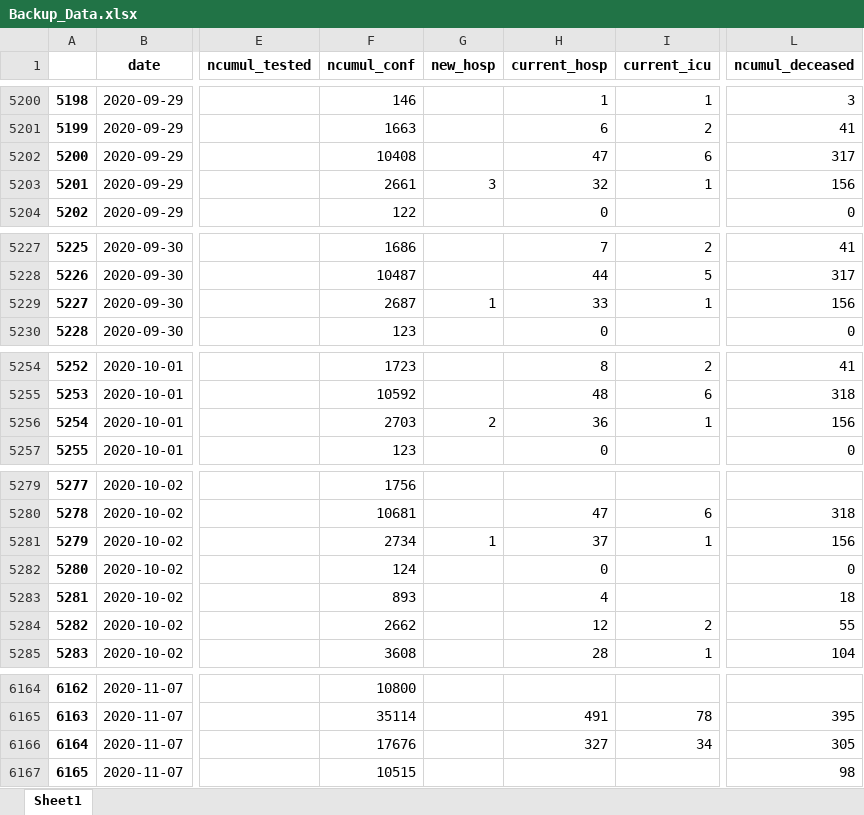
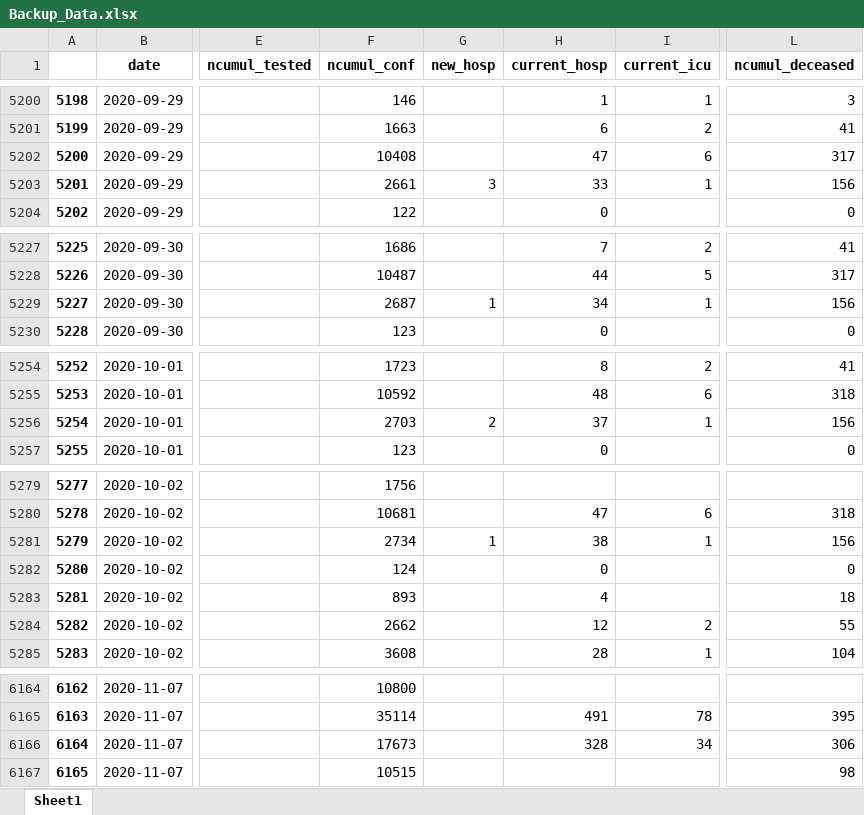
Before and after one commit to Ronnocsep/Covid19-Geospatial-Analysis, an Excel workbook: Backup_Data.xlsx, sheet Sheet1, drawn as a sheet; only a part is shown, gaps mark what is left out; values as stored, in another font and other column widths than the file's, no borders; the diff covers the shown part only; the diff names each change by its address in the sheet, - before the commit and + after, or states it on an @@ line.

```diff
--- a/Backup_Data.xlsx (sheet Sheet1)
+++ b/Backup_Data.xlsx (sheet Sheet1)
-H5203 (current_hosp): 32
+H5203 (current_hosp): 33
-H5229 (current_hosp): 33
+H5229 (current_hosp): 34
-H5256 (current_hosp): 36
+H5256 (current_hosp): 37
-H5281 (current_hosp): 37
+H5281 (current_hosp): 38
-F6166 (ncumul_conf): 17676
+F6166 (ncumul_conf): 17673
-H6166 (current_hosp): 327
+H6166 (current_hosp): 328
-L6166 (ncumul_deceased): 305
+L6166 (ncumul_deceased): 306
```
Also changed, not shown: 1 added row, 36 edited cells and row numbers in column A elsewhere in this sheet.
